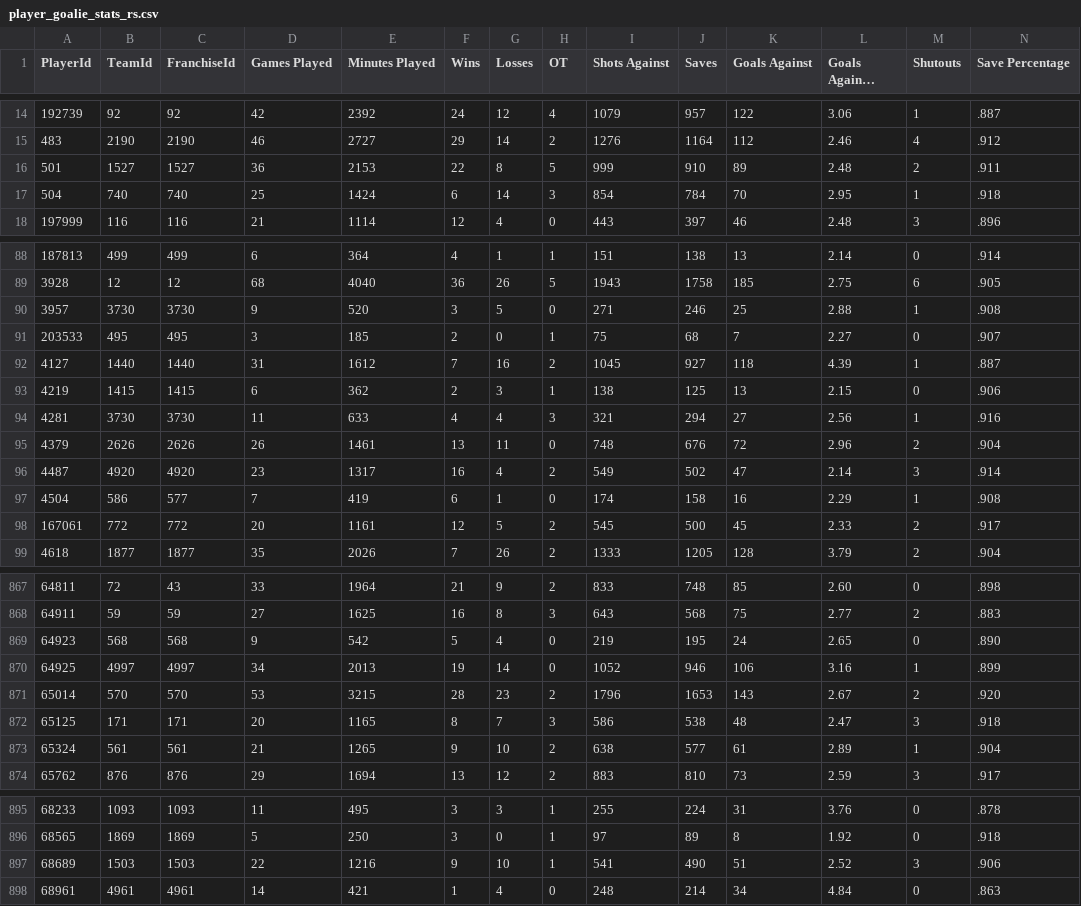
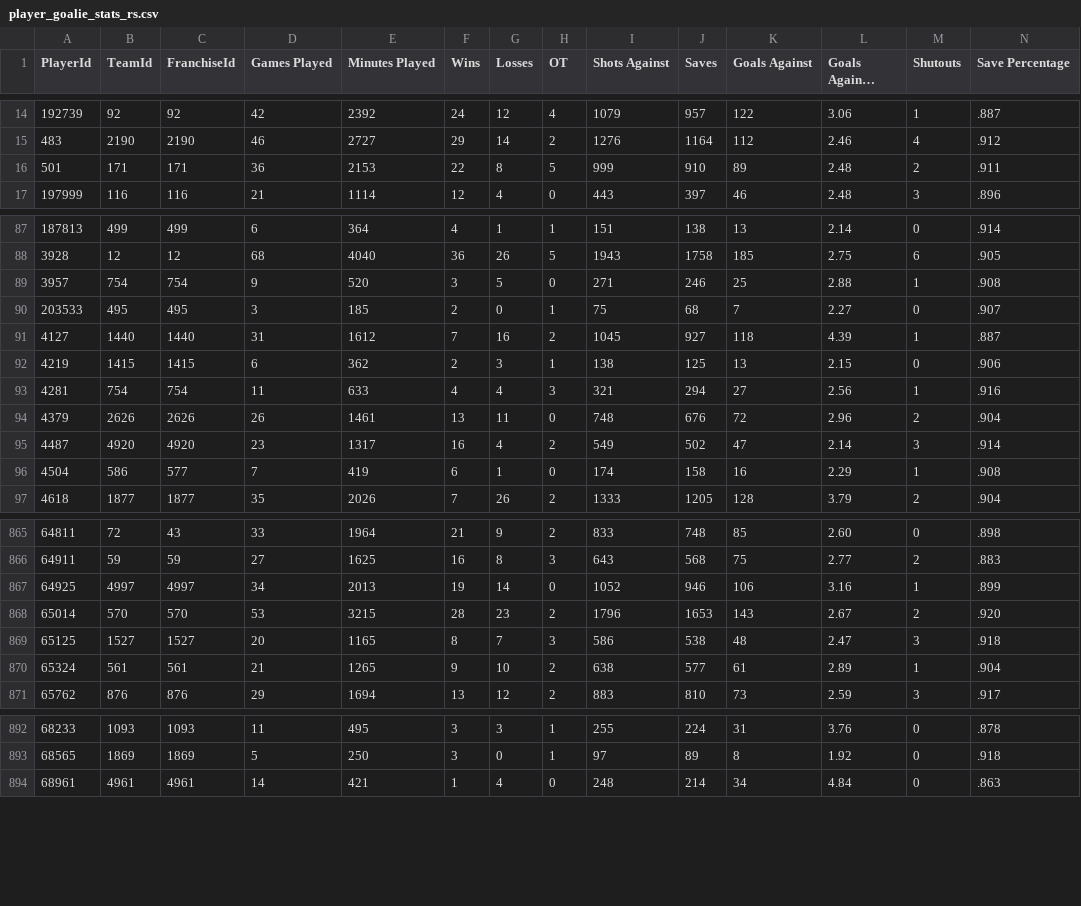
Before and after one commit to jvvbs/mjsl-csvs, a CSV file: player_goalie_stats_rs.csv, drawn as a sheet; only a part is shown, gaps mark what is left out; long unchanged cells end in …; removed rows and columns are numbered as before the commit, all else as after; rows hold the shown columns only; the diff covers the shown part only; the diff names each change by its address in the sheet, - before the commit and + after, or states it on an @@ line.

```diff
--- a/player_goalie_stats_rs.csv
+++ b/player_goalie_stats_rs.csv
-B16 (TeamId): 1527
+B16 (TeamId): 171
-C16 (FranchiseId): 1527
+C16 (FranchiseId): 171
-row 17: 504 | 740 | 740 | 25 | 1424 | 6 | 14 | 3 | 854 | 784 | 70 | 2.95 | 1 | .918
-B89 (TeamId): 3730
+B89 (TeamId): 754
-C89 (FranchiseId): 3730
+C89 (FranchiseId): 754
-B93 (TeamId): 3730
+B93 (TeamId): 754
-C93 (FranchiseId): 3730
+C93 (FranchiseId): 754
-row 98: 167061 | 772 | 772 | 20 | 1161 | 12 | 5 | 2 | 545 | 500 | 45 | 2.33 | 2 | .917
-row 869: 64923 | 568 | 568 | 9 | 542 | 5 | 4 | 0 | 219 | 195 | 24 | 2.65 | 0 | .890
-B869 (TeamId): 171
+B869 (TeamId): 1527
-C869 (FranchiseId): 171
+C869 (FranchiseId): 1527
-row 897: 68689 | 1503 | 1503 | 22 | 1216 | 9 | 10 | 1 | 541 | 490 | 51 | 2.52 | 3 | .906
```
Also changed, not shown: 1 added row and 4 edited cells elsewhere in this file, player_goalie_career_stats_po.csv, player_goalie_career_stats_ps.csv, 13 other files.
